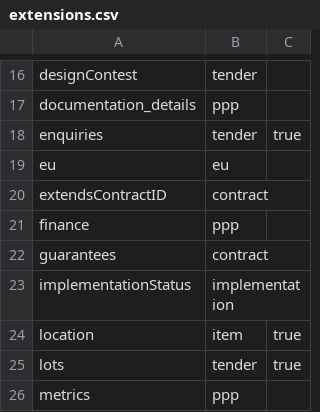
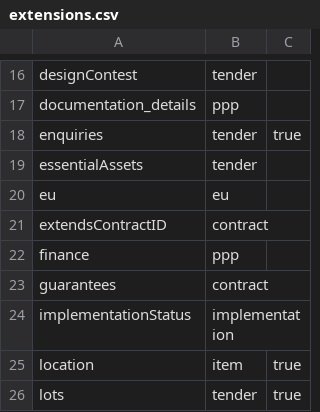
Before and after one commit to open-contracting/extension_registry, a CSV file: extensions.csv, drawn as a sheet; only a part is shown, gaps mark what is left out; the shorter side is filled out with more unchanged rows; the diff names each change by its address in the sheet, - before the commit and + after, or states it on an @@ line.

```diff
--- a/extensions.csv
+++ b/extensions.csv
+row 19: essentialAssets | tender
```
Also changed, not shown: extension_versions.csv, 1 other file.
